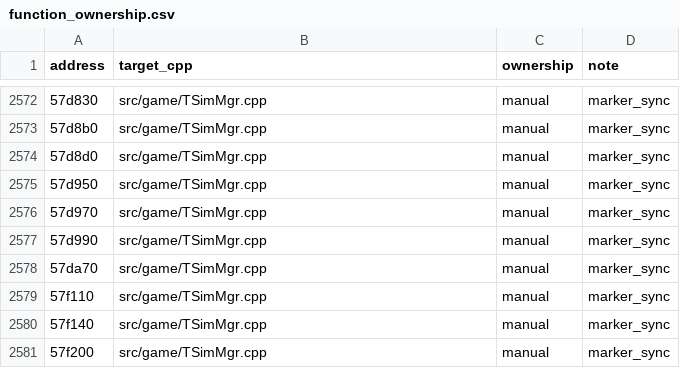
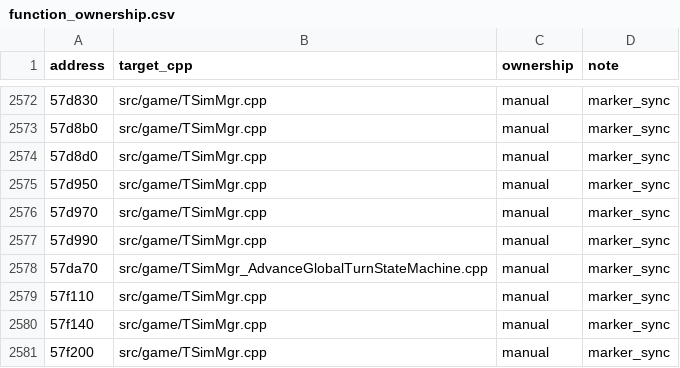
Before and after one commit to agluszak/imperialism-decomp, a CSV file: config/function_ownership.csv, drawn as a sheet; only a part is shown, gaps mark what is left out.

```diff
--- a/config/function_ownership.csv
+++ b/config/function_ownership.csv
@@ -2577,3 +2577,3 @@ address|target_cpp|ownership|note
 57d990|src/game/TSimMgr.cpp|manual|marker_sync
-57da70|src/game/TSimMgr.cpp|manual|marker_sync
+57da70|src/game/TSimMgr_AdvanceGlobalTurnStateMachine.cpp|manual|marker_sync
 57f110|src/game/TSimMgr.cpp|manual|marker_sync
```
Also changed, not shown: 7 other files.
